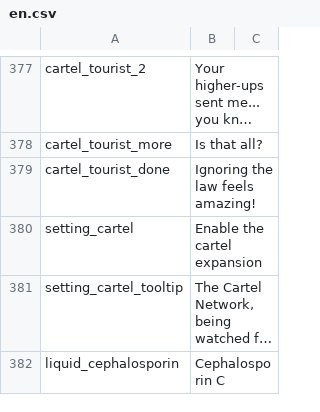
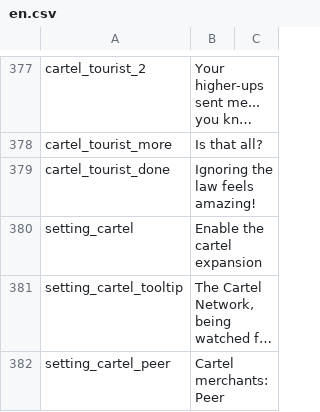
Before and after one commit to Wladyslavv/Vanilla_Chemistry_Expansion, a CSV file: Localization/en.csv, drawn as a sheet; only a part is shown, gaps mark what is left out; the shorter side is filled out with more unchanged rows; long unchanged cells end in …; the diff covers the shown part only; the diff names each change by its address in the sheet, - before the commit and + after, or states it on an @@ line.

```diff
--- a/Localization/en.csv
+++ b/Localization/en.csv
+row 382: setting_cartel_peer | Cartel merchants: Peer
```
Also changed, not shown: 1 added row and 1 edited cell elsewhere in this file, Localization/fr.csv, Localization/ru.csv, 8 other files.
